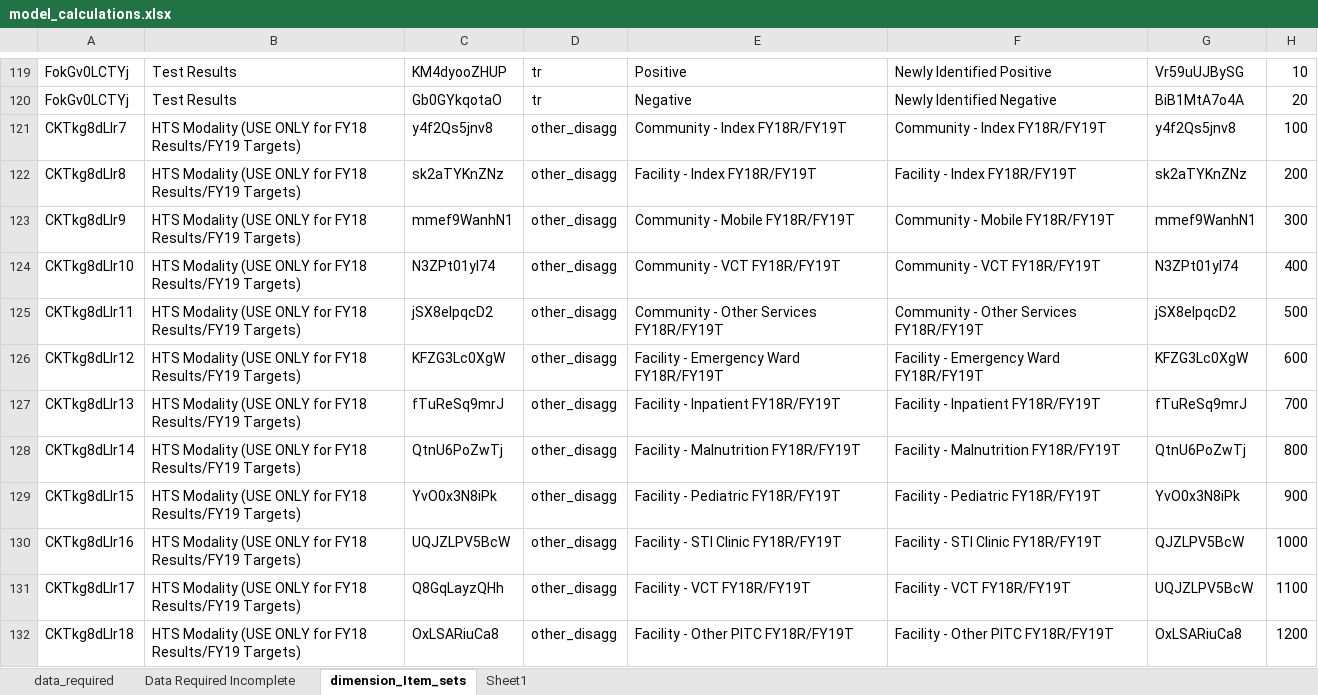
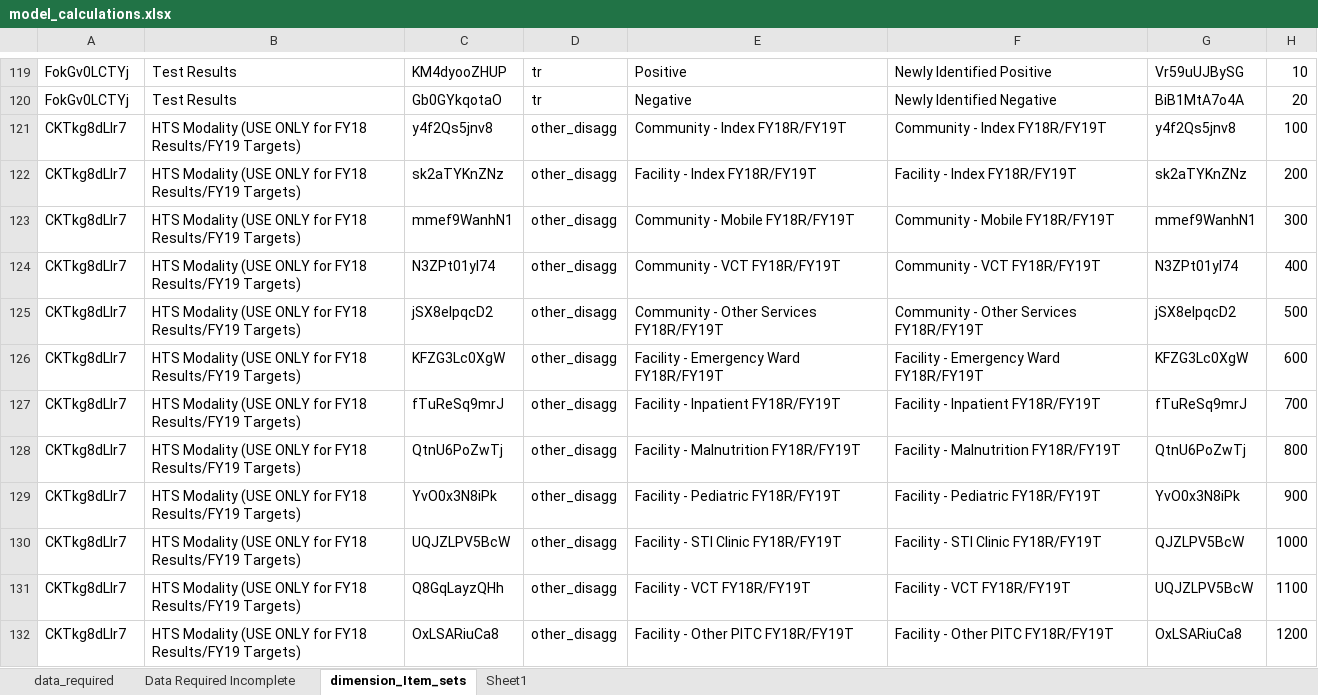
Before and after one commit to pepfar-datim/data-pack-commons, an Excel workbook: data-raw/model_calculations/model_calculations.xlsx, sheet dimension_Item_sets, drawn as a sheet; only a part is shown, gaps mark what is left out; values as stored, in another font and other column widths than the file's, no borders; the diff names each change by its address in the sheet, - before the commit and + after, or states it on an @@ line.

Commit message:
Dimension Item Sets fix copy paste error in uid

```diff
--- a/data-raw/model_calculations/model_calculations.xlsx (sheet dimension_Item_sets)
+++ b/data-raw/model_calculations/model_calculations.xlsx (sheet dimension_Item_sets)
-A122: CKTkg8dLlr8
+A122: CKTkg8dLlr7
-A123: CKTkg8dLlr9
+A123: CKTkg8dLlr7
-A124: CKTkg8dLlr10
+A124: CKTkg8dLlr7
-A125: CKTkg8dLlr11
+A125: CKTkg8dLlr7
-A126: CKTkg8dLlr12
+A126: CKTkg8dLlr7
-A127: CKTkg8dLlr13
+A127: CKTkg8dLlr7
-A128: CKTkg8dLlr14
+A128: CKTkg8dLlr7
-A129: CKTkg8dLlr15
+A129: CKTkg8dLlr7
-A130: CKTkg8dLlr16
+A130: CKTkg8dLlr7
-A131: CKTkg8dLlr17
+A131: CKTkg8dLlr7
-A132: CKTkg8dLlr18
+A132: CKTkg8dLlr7
```
Also changed, not shown: 1 other file.
